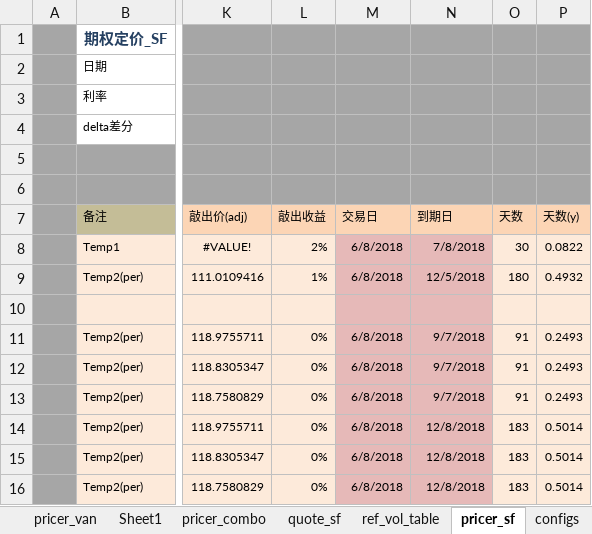
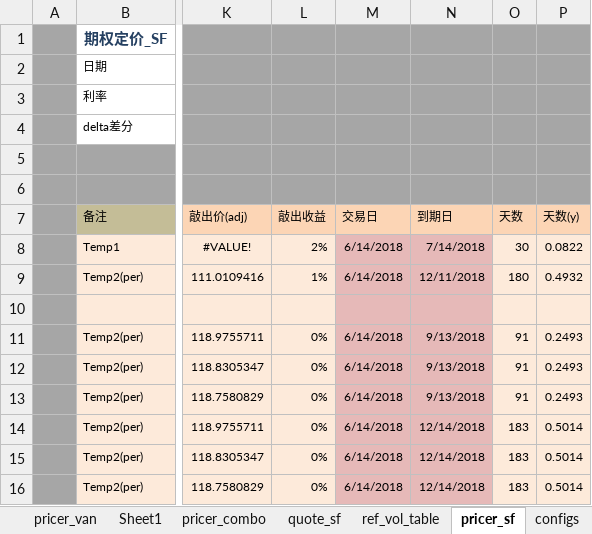
Before and after one commit to wusf/CmdtyOTC, an Excel workbook: PricerAndQutation/OptionPricer_v2_20180606.xlsx, sheet pricer_sf, drawn as a sheet; only a part is shown, gaps mark what is left out; values as stored, in another font and other column widths than the file's, no borders; the diff names each change by its address in the sheet, - before the commit and + after, or states it on an @@ line.

```diff
--- a/PricerAndQutation/OptionPricer_v2_20180606.xlsx (sheet pricer_sf)
+++ b/PricerAndQutation/OptionPricer_v2_20180606.xlsx (sheet pricer_sf)
-M8:M9 (交易日): 6/8/2018
+M8:M9 (交易日): 6/14/2018
-N8 (到期日): 7/8/2018
+N8 (到期日): 7/14/2018
-N9 (到期日): 12/5/2018
+N9 (到期日): 12/11/2018
-M11:M16 (交易日): 6/8/2018
+M11:M16 (交易日): 6/14/2018
-N11:N13 (到期日): 9/7/2018
+N11:N13 (到期日): 9/13/2018
-N14:N16 (到期日): 12/8/2018
+N14:N16 (到期日): 12/14/2018
```
Also changed, not shown: sheet pricer_van, sheet quate_van, sheet pricer_combo, sheet recap, sheet quote_sf, sheet pricer_digit, formulas that keep their value, hidden cells, PricerAndQutation/工作簿1.xlsx, 2 other files.
